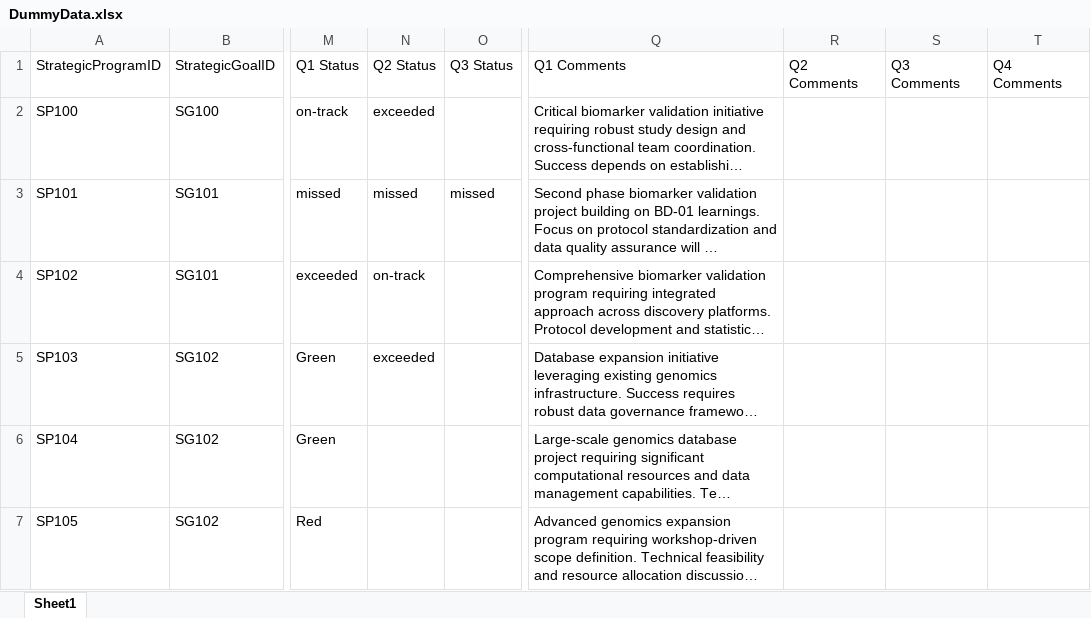
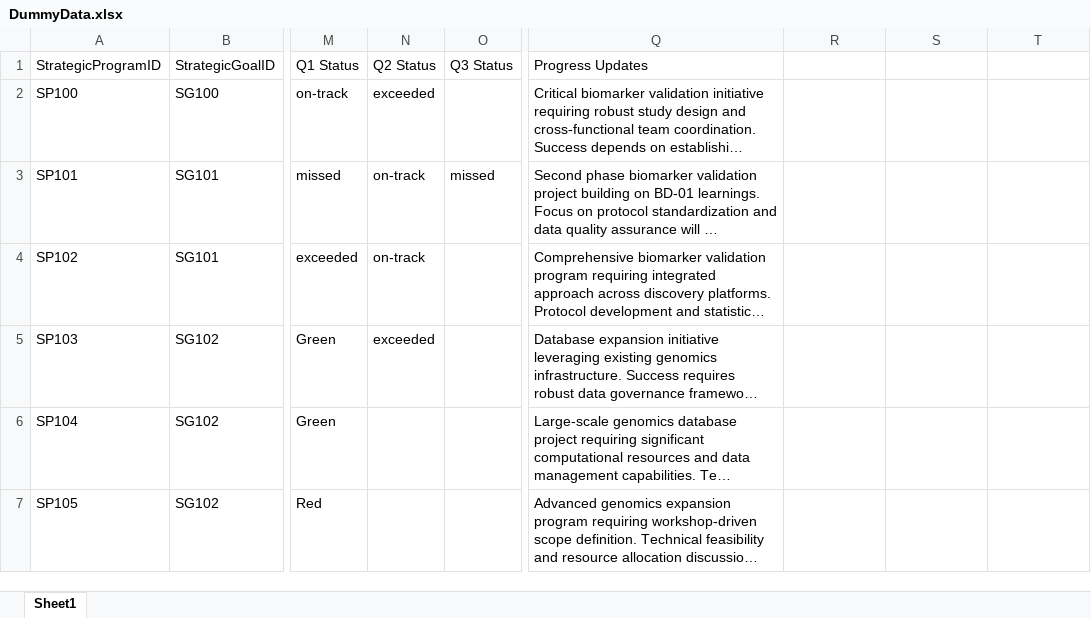
Before and after one commit to mikepica/Scorecard_app, an Excel workbook: data/DummyData.xlsx, sheet Sheet1, drawn as a sheet; only a part is shown, gaps mark what is left out; long unchanged cells end in …; values as stored, in another font and other column widths than the file's, no borders; the diff names each change by its address in the sheet, - before the commit and + after, or states it on an @@ line.

Commit message:
added progress updates field

```diff
--- a/data/DummyData.xlsx (sheet Sheet1)
+++ b/data/DummyData.xlsx (sheet Sheet1)
-Q1: Q1 Comments
+Q1: Progress Updates
-R1: Q2 Comments
+R1: (empty)
-S1: Q3 Comments
+S1: (empty)
-T1: Q4 Comments
+T1: (empty)
-N3 (Q2 Status): missed
+N3 (Q2 Status): on-track
```
Also changed, not shown: data/Strategic-Goals.xlsx, 3 other files.
